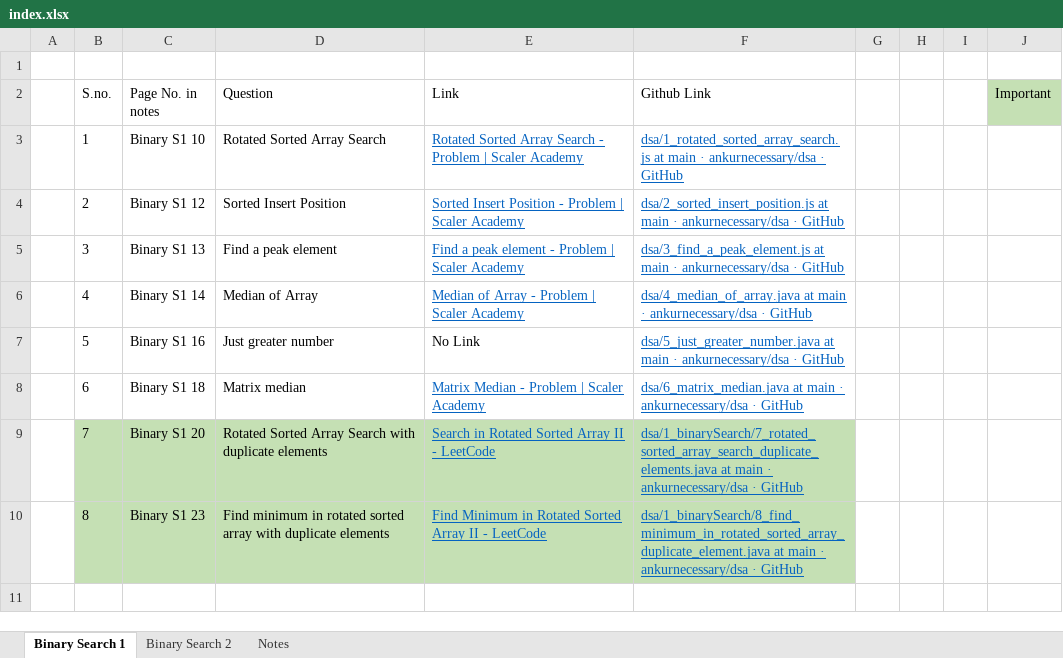
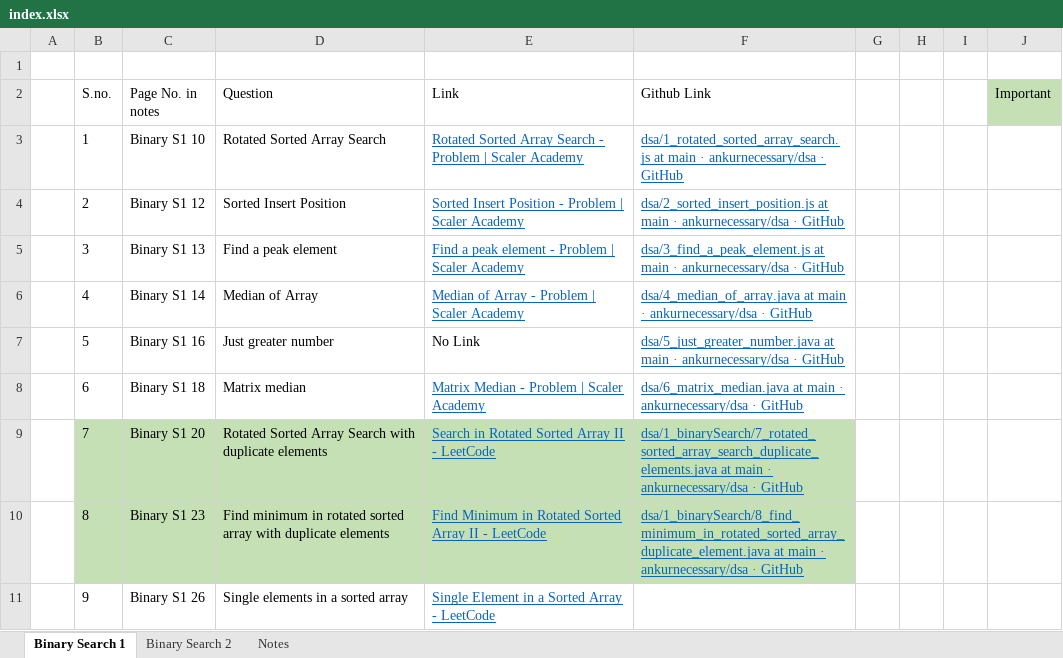
Before and after one commit to ankurnecessary/dsa, an Excel workbook: index.xlsx, sheet Binary Search 1, drawn as a sheet; values as stored, in another font and other column widths than the file's, no borders; the diff names each change by its address in the sheet, - before the commit and + after, or states it on an @@ line.

Commit message:
Binary Search: Single element in a sorted array

```diff
--- a/index.xlsx (sheet Binary Search 1)
+++ b/index.xlsx (sheet Binary Search 1)
+row 11:  | 9 | Binary S1 26 | Single elements in a sorted array | Single Element in a Sorted Array - LeetCode
```
Also changed, not shown: 2 other files.
